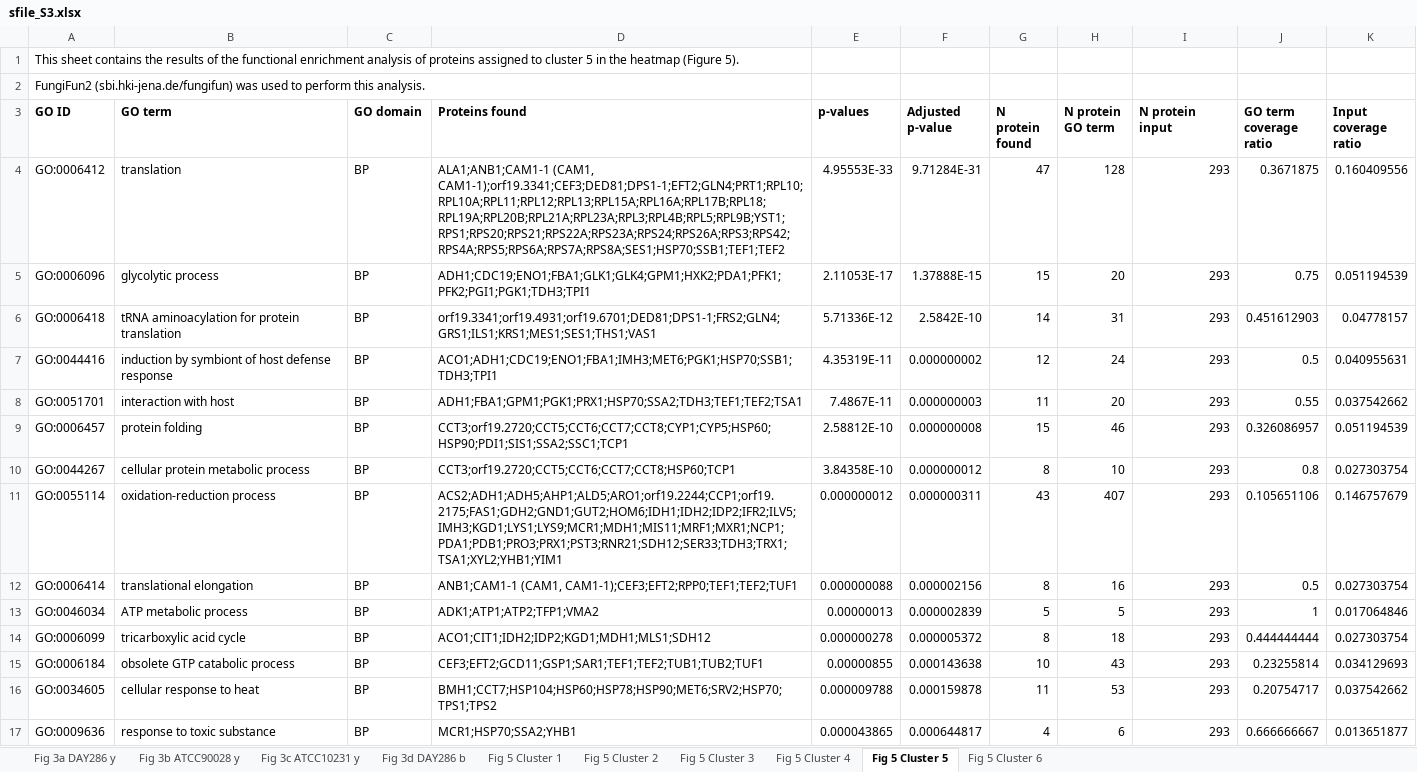
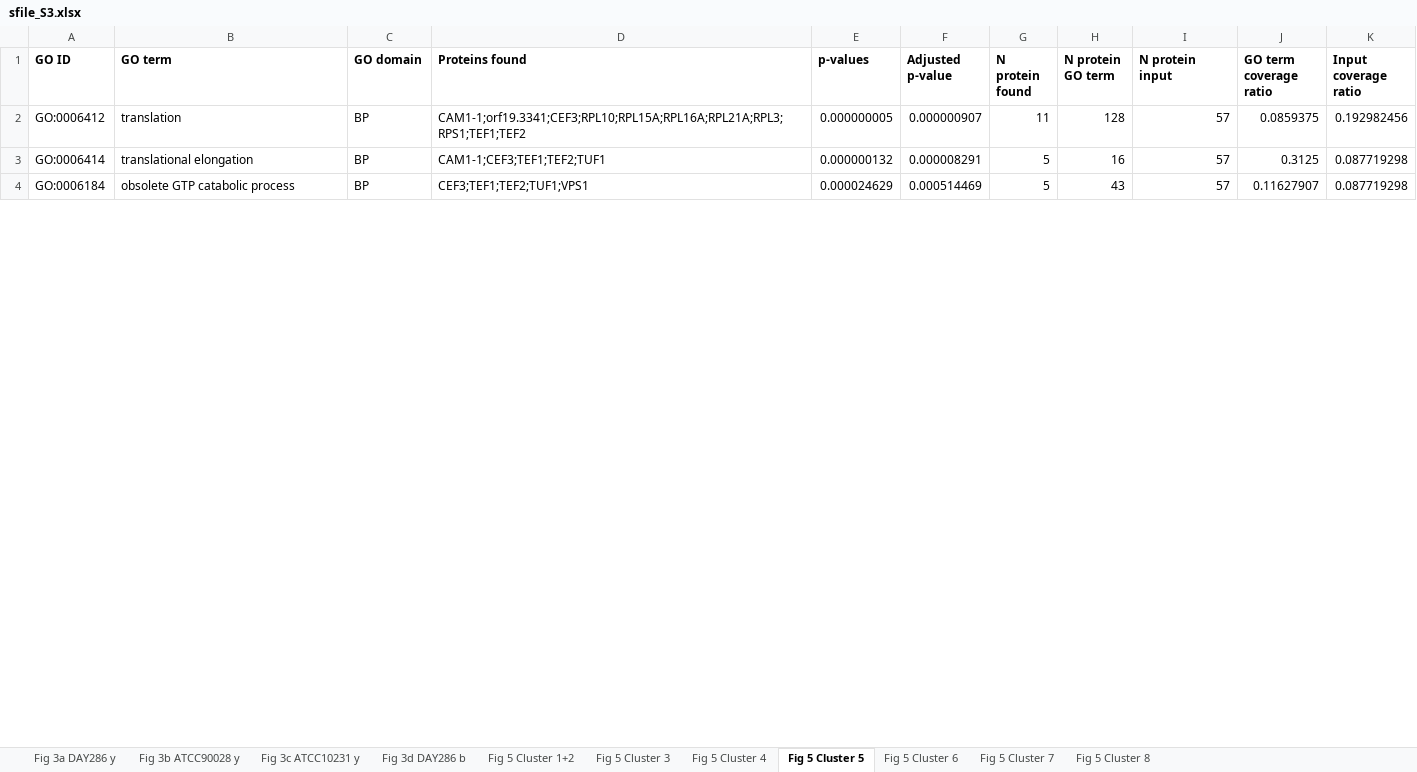
Before and after one commit to csdaw/candidaev, an Excel workbook: inst/manuscript/supplement_files/sfile_S3.xlsx, sheet Fig 5 Cluster 5, drawn as a sheet; only a part is shown; values as stored, in another font and other column widths than the file's, no borders; removed rows and columns are numbered as before the commit, all else as after; the diff covers the shown part only; the diff names each change by its address in the sheet, - before the commit and + after, or states it on an @@ line.

```diff
--- a/inst/manuscript/supplement_files/sfile_S3.xlsx (sheet Fig 5 Cluster 5)
+++ b/inst/manuscript/supplement_files/sfile_S3.xlsx (sheet Fig 5 Cluster 5)
-sheet tab: Fig 5 Cluster 1
+sheet tab: Fig 5 Cluster 1+2
-sheet tab: Fig 5 Cluster 2
+sheet tab: Fig 5 Cluster 7
+sheet tab: Fig 5 Cluster 8
-row 1: This sheet contains the results of the functional enrichment analysis of proteins assigned to cluster 5 in the heatmap (Figure 5).
-row 2: FungiFun2 (sbi.hki-jena.de/fungifun) was used to perform this analysis.
-D2 (Proteins found): ALA1;ANB1;CAM1-1 (CAM1, CAM1-1);orf19.3341;CEF3;DED81;DPS1-1;EFT2;GLN4;PRT1;RPL10;RPL10A;RPL11;RPL12;RPL13;RPL15A;RPL16A;RPL17B;RPL18;RPL19A;RPL20B;RPL21A;RPL23A;RPL3;RPL4B;RPL5;RPL9B;YST1;RPS1;RPS20;RPS21;RPS22A;RPS23A;RPS24;RPS26A;RPS3;RPS42;RPS4A;RPS5;RPS6A;RPS7A;RPS8A;SES1;HSP70;SSB1;TEF1;TEF2
+D2 (Proteins found): CAM1-1;orf19.3341;CEF3;RPL10;RPL15A;RPL16A;RPL21A;RPL3;RPS1;TEF1;TEF2
-E2 (p-values): 4.95553E-33
+E2 (p-values): 0.000000005
-F2 (Adjusted p-value): 9.71284E-31
+F2 (Adjusted p-value): 0.000000907
-G2 (N protein found): 47
+G2 (N protein found): 11
-I2 (N protein input): 293
+I2 (N protein input): 57
-J2 (GO term coverage ratio): 0.3671875
+J2 (GO term coverage ratio): 0.0859375
-K2 (Input coverage ratio): 0.160409556
+K2 (Input coverage ratio): 0.192982456
-row 5: GO:0006096 | glycolytic process | BP | ADH1;CDC19;ENO1;FBA1;GLK1;GLK4;GPM1;HXK2;PDA1;PFK1;PFK2;PGI1;PGK1;TDH3;TPI1 | 2.11053E-17 | 1.37888E-15 | 15 | 20 | 293 | 0.75 | 0.051194539
-row 6: GO:0006418 | tRNA aminoacylation for protein translation | BP | orf19.3341;orf19.4931;orf19.6701;DED81;DPS1-1;FRS2;GLN4;GRS1;ILS1;KRS1;MES1;SES1;THS1;VAS1 | 5.71336E-12 | 2.5842E-10 | 14 | 31 | 293 | 0.451612903 | 0.04778157
-row 7: GO:0044416 | induction by symbiont of host defense response | BP | ACO1;ADH1;CDC19;ENO1;FBA1;IMH3;MET6;PGK1;HSP70;SSB1;TDH3;TPI1 | 4.35319E-11 | 0.000000002 | 12 | 24 | 293 | 0.5 | 0.040955631
-row 8: GO:0051701 | interaction with host | BP | ADH1;FBA1;GPM1;PGK1;PRX1;HSP70;SSA2;TDH3;TEF1;TEF2;TSA1 | 7.4867E-11 | 0.000000003 | 11 | 20 | 293 | 0.55 | 0.037542662
-row 9: GO:0006457 | protein folding | BP | CCT3;orf19.2720;CCT5;CCT6;CCT7;CCT8;CYP1;CYP5;HSP60;HSP90;PDI1;SIS1;SSA2;SSC1;TCP1 | 2.58812E-10 | 0.000000008 | 15 | 46 | 293 | 0.326086957 | 0.051194539
-row 10: GO:0044267 | cellular protein metabolic process | BP | CCT3;orf19.2720;CCT5;CCT6;CCT7;CCT8;HSP60;TCP1 | 3.84358E-10 | 0.000000012 | 8 | 10 | 293 | 0.8 | 0.027303754
-row 11: GO:0055114 | oxidation-reduction process | BP | ACS2;ADH1;ADH5;AHP1;ALD5;ARO1;orf19.2244;CCP1;orf19.2175;FAS1;GDH2;GND1;GUT2;HOM6;IDH1;IDH2;IDP2;IFR2;ILV5;IMH3;KGD1;LYS1;LYS9;MCR1;MDH1;MIS11;MRF1;MXR1;NCP1;PDA1;PDB1;PRO3;PRX1;PST3;RNR21;SDH12;SER33;TDH3;TRX1;TSA1;XYL2;YHB1;YIM1 | 0.000000012 | 0.000000311 | 43 | 407 | 293 | 0.105651106 | 0.146757679
-D3 (Proteins found): ANB1;CAM1-1 (CAM1, CAM1-1);CEF3;EFT2;RPP0;TEF1;TEF2;TUF1
+D3 (Proteins found): CAM1-1;CEF3;TEF1;TEF2;TUF1
-E3 (p-values): 0.000000088
+E3 (p-values): 0.000000132
-F3 (Adjusted p-value): 0.000002156
+F3 (Adjusted p-value): 0.000008291
-G3 (N protein found): 8
+G3 (N protein found): 5
-I3 (N protein input): 293
+I3 (N protein input): 57
-J3 (GO term coverage ratio): 0.5
+J3 (GO term coverage ratio): 0.3125
-K3 (Input coverage ratio): 0.027303754
+K3 (Input coverage ratio): 0.087719298
-row 13: GO:0046034 | ATP metabolic process | BP | ADK1;ATP1;ATP2;TFP1;VMA2 | 0.00000013 | 0.000002839 | 5 | 5 | 293 | 1 | 0.017064846
-row 14: GO:0006099 | tricarboxylic acid cycle | BP | ACO1;CIT1;IDH2;IDP2;KGD1;MDH1;MLS1;SDH12 | 0.000000278 | 0.000005372 | 8 | 18 | 293 | 0.444444444 | 0.027303754
-D4 (Proteins found): CEF3;EFT2;GCD11;GSP1;SAR1;TEF1;TEF2;TUB1;TUB2;TUF1
+D4 (Proteins found): CEF3;TEF1;TEF2;TUF1;VPS1
-E4 (p-values): 0.00000855
+E4 (p-values): 0.000024629
-F4 (Adjusted p-value): 0.000143638
+F4 (Adjusted p-value): 0.000514469
-G4 (N protein found): 10
+G4 (N protein found): 5
-I4 (N protein input): 293
+I4 (N protein input): 57
-J4 (GO term coverage ratio): 0.23255814
+J4 (GO term coverage ratio): 0.11627907
-K4 (Input coverage ratio): 0.034129693
+K4 (Input coverage ratio): 0.087719298
-row 16: GO:0034605 | cellular response to heat | BP | BMH1;CCT7;HSP104;HSP60;HSP78;HSP90;MET6;SRV2;HSP70;TPS1;TPS2 | 0.000009788 | 0.000159878 | 11 | 53 | 293 | 0.20754717 | 0.037542662
-row 17: GO:0009636 | response to toxic substance | BP | MCR1;HSP70;SSA2;YHB1 | 0.000043865 | 0.000644817 | 4 | 6 | 293 | 0.666666667 | 0.013651877
```
Also changed, not shown: 10 added rows, 105 removed rows and 67 edited cells elsewhere in this sheet, sheet Fig 3d DAY286 b, sheet Fig 3c ATCC10231 y, sheet Fig 5 Cluster 6, sheet Fig 3a DAY286 y, sheet Fig 5 Cluster 1+2, sheet Fig 5 Cluster 4, 2 more sheets, inst/manuscript/supplement_files/sfile_S4.xlsx, inst/manuscript/supplement_files/sfile_S5.xlsx, 4 other files.
